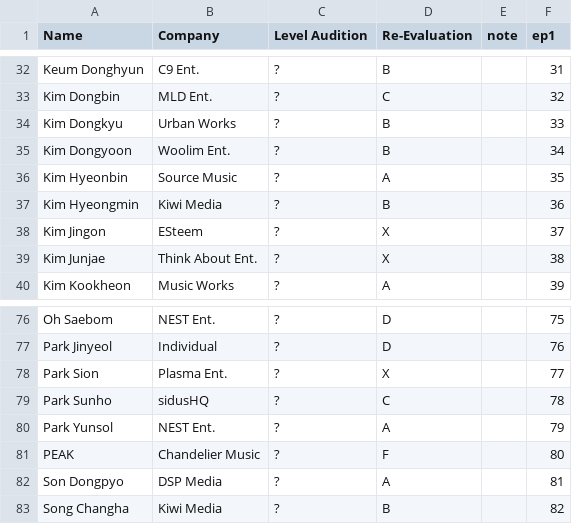
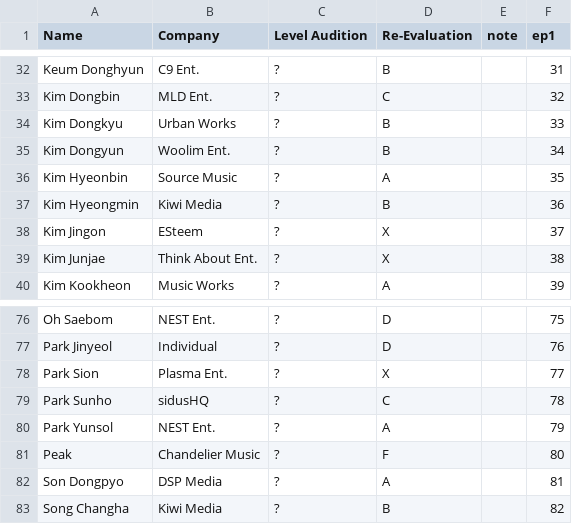
Before and after one commit to ajyu124/px101ranking, a CSV file: producex101.csv, drawn as a sheet; only a part is shown, gaps mark what is left out.

Commit message:
Update producex101.csv

```diff
--- a/producex101.csv
+++ b/producex101.csv
@@ -34,3 +34,3 @@ Kim Dongbin,MLD Ent.,?,C,,32
 Kim Dongkyu,Urban Works,?,B,,33
-Kim Dongyoon,Woolim Ent.,?,B,,34
+Kim Dongyun,Woolim Ent.,?,B,,34
 Kim Hyeonbin,Source Music,?,A,,35
@@ -80,3 +80,3 @@ Park Sunho,sidusHQ,?,C,,78
 Park Yunsol,NEST Ent.,?,A,,79
-PEAK,Chandelier Music,?,F,,80
+Peak,Chandelier Music,?,F,,80
 Son Dongpyo,DSP Media,?,A,,81
```
